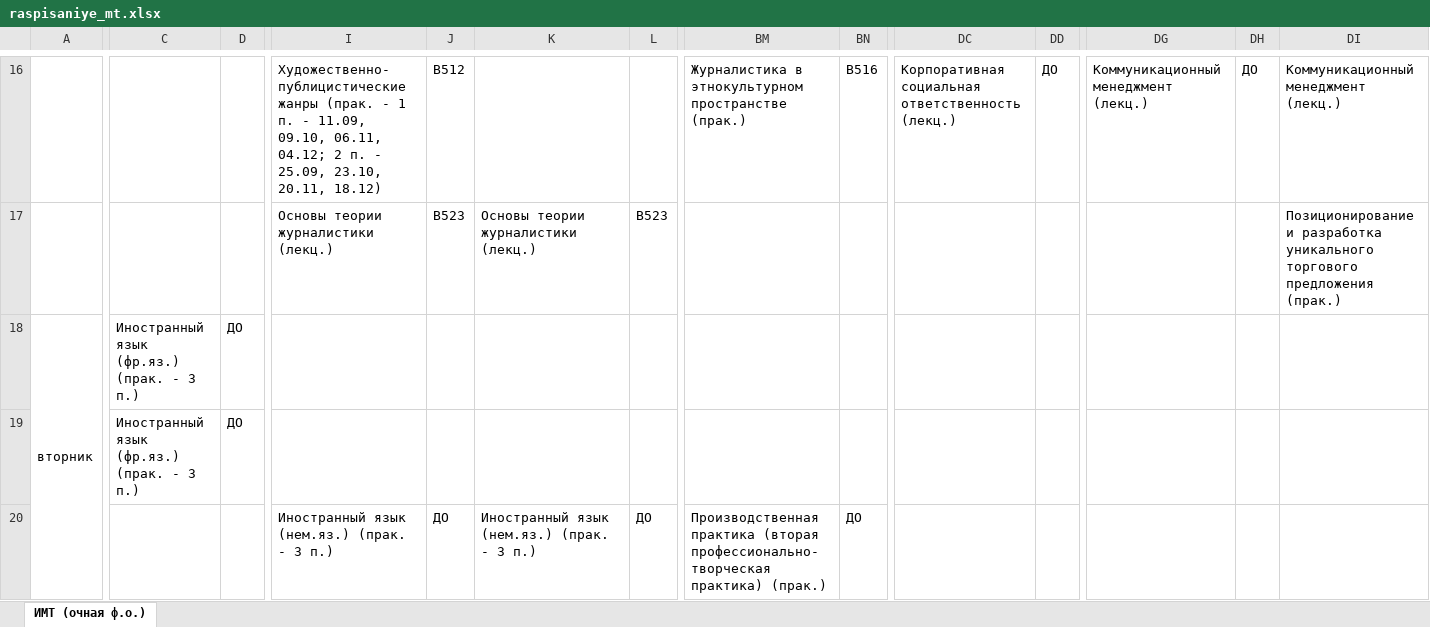
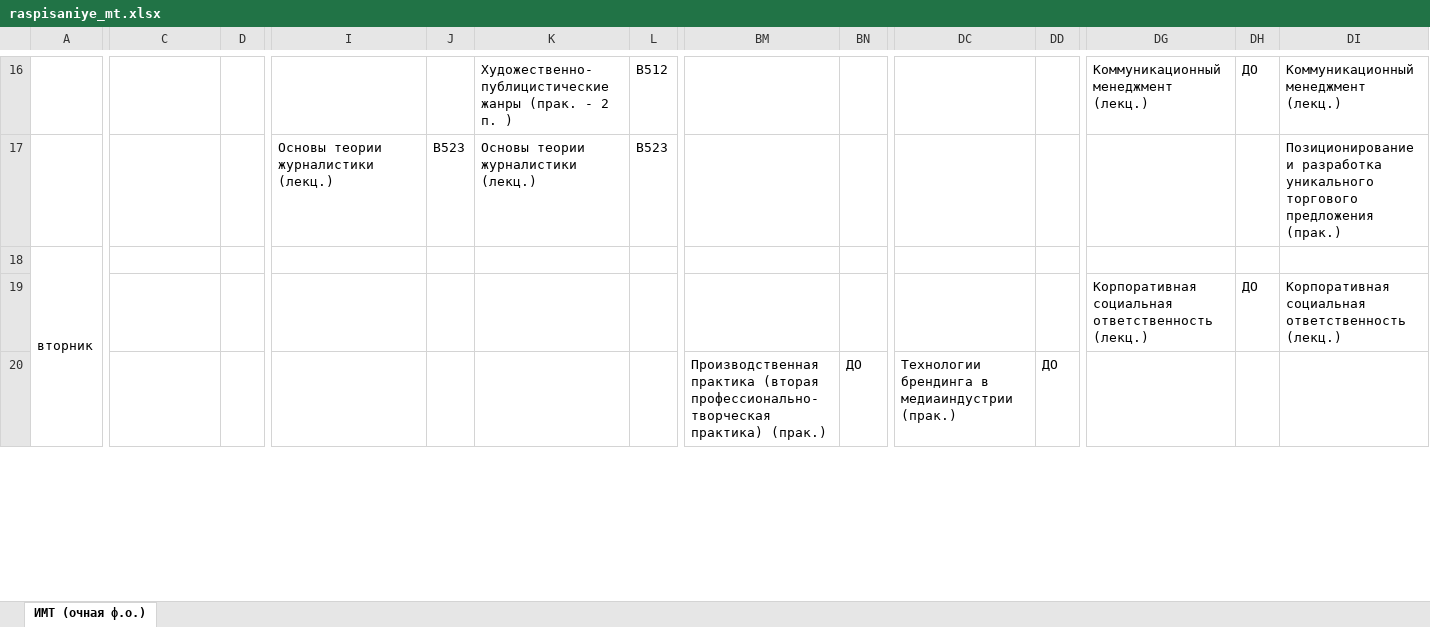
Before and after one commit to SergeyPeace/TimeTable, an Excel workbook: raspisaniye_mt.xlsx, sheet ИМТ (очная ф.о.), drawn as a sheet; only a part is shown, gaps mark what is left out; values as stored, in another font and other column widths than the file's, no cell formats; the diff covers the shown part only; the diff names each change by its address in the sheet, - before the commit and + after, or states it on an @@ line.

```diff
--- a/raspisaniye_mt.xlsx (sheet ИМТ (очная ф.о.))
+++ b/raspisaniye_mt.xlsx (sheet ИМТ (очная ф.о.))
-I16: Художественно-публицистические жанры (прак. - 1 п. - 11.09, 09.10, 06.11, 04.12; 2 п. - 25.09, 23.10, 20.11, 18.12)
+I16: (empty)
-J16: В512
+J16: (empty)
-K16: (empty)
+K16: Художественно-публицистические жанры (прак. - 2 п. )
-L16: (empty)
+L16: В512
-BM16: Журналистика в этнокультурном пространстве (прак.)
+BM16: (empty)
-BN16: В516
+BN16: (empty)
-DC16: Корпоративная социальная ответственность (лекц.)
+DC16: (empty)
-DD16: ДО
+DD16: (empty)
-C18:C19: Иностранный язык (фр.яз.) (прак. - 3 п.)
+C18:C19: (empty)
-D18:D19: ДО
+D18:D19: (empty)
-DG19: (empty)
+DG19: Корпоративная социальная ответственность (лекц.)
-DH19: (empty)
+DH19: ДО
-DI19: (empty)
+DI19: Корпоративная социальная ответственность (лекц.)
-I20: Иностранный язык (нем.яз.) (прак. - 3 п.)
+I20: (empty)
-J20: ДО
+J20: (empty)
-K20: Иностранный язык (нем.яз.) (прак. - 3 п.)
+K20: (empty)
-L20: ДО
+L20: (empty)
-DC20: (empty)
+DC20: Технологии брендинга в медиаиндустрии (прак.)
-DD20: (empty)
+DD20: ДО
```
Also changed, not shown: 156 edited cells elsewhere in this sheet, cell formats, 1 other file.
